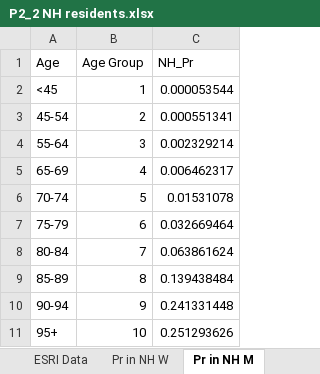
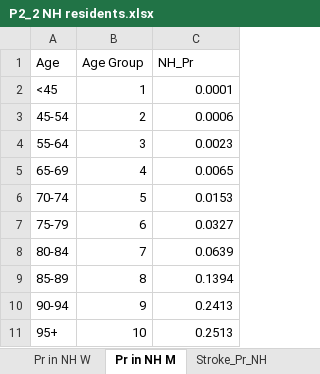
Before and after one commit to StrokeCog/EpiModel, an Excel workbook: P2_2 NH residents.xlsx, sheet Pr in NH M, drawn as a sheet; values as stored, in another font and other column widths than the file's, no borders; the diff names each change by its address in the sheet, - before the commit and + after, or states it on an @@ line.

```diff
--- a/P2_2 NH residents.xlsx (sheet Pr in NH M)
+++ b/P2_2 NH residents.xlsx (sheet Pr in NH M)
-C2 (NH_Pr): 0.000053544
+C2 (NH_Pr): 0.0001
-C3 (NH_Pr): 0.000551341
+C3 (NH_Pr): 0.0006
-C4 (NH_Pr): 0.002329214
+C4 (NH_Pr): 0.0023
-C5 (NH_Pr): 0.006462317
+C5 (NH_Pr): 0.0065
-C6 (NH_Pr): 0.01531078
+C6 (NH_Pr): 0.0153
-C7 (NH_Pr): 0.032669464
+C7 (NH_Pr): 0.0327
-C8 (NH_Pr): 0.063861624
+C8 (NH_Pr): 0.0639
-C9 (NH_Pr): 0.139438484
+C9 (NH_Pr): 0.1394
-C10 (NH_Pr): 0.241331448
+C10 (NH_Pr): 0.2413
-C11 (NH_Pr): 0.251293626
+C11 (NH_Pr): 0.2513
```
Also changed, not shown: sheet MetaData, sheet Calc of Pr total pop in NH, sheet Pr in NH W, other sheet tabs, P1_2 Pop Projections.xlsx, P5 12m outcome.xlsx, 10 other files.
